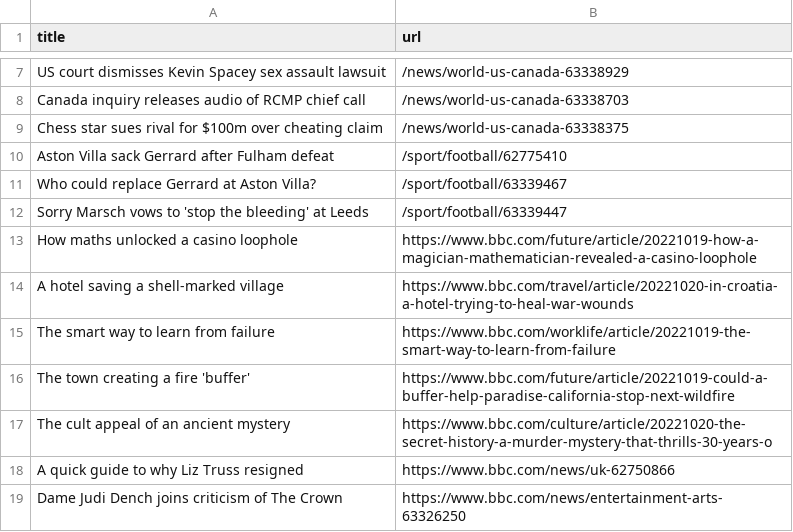
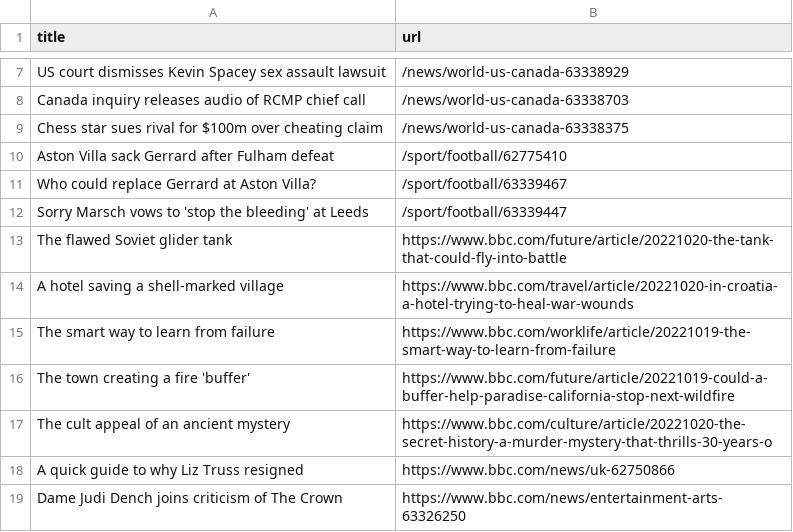
Before and after one commit to torythetortle/automatic-scraper-bbc, a CSV file: bbc.csv, drawn as a sheet; only a part is shown, gaps mark what is left out.

```diff
--- a/bbc.csv
+++ b/bbc.csv
@@ -12,3 +12,3 @@ Who could replace Gerrard at Aston Villa?,/sport/football/63339467
 Sorry Marsch vows to 'stop the bleeding' at Leeds,/sport/football/63339447
-How maths unlocked a casino loophole,https://www.bbc.com/future/article/20221019-how-a-magician-mathematician-revealed-a-casino-loophole
+The flawed Soviet glider tank,https://www.bbc.com/future/article/20221020-the-tank-that-could-fly-into-battle
 A hotel saving a shell-marked village,https://www.bbc.com/travel/article/20221020-in-croatia-a-hotel-trying-to-heal-war-wounds
```
